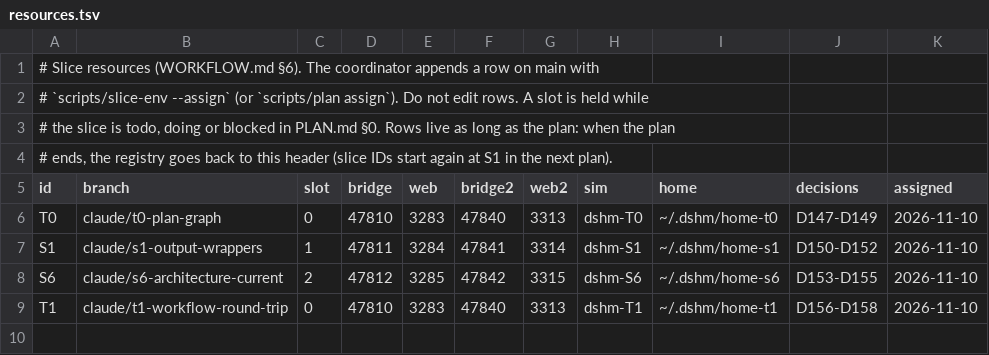
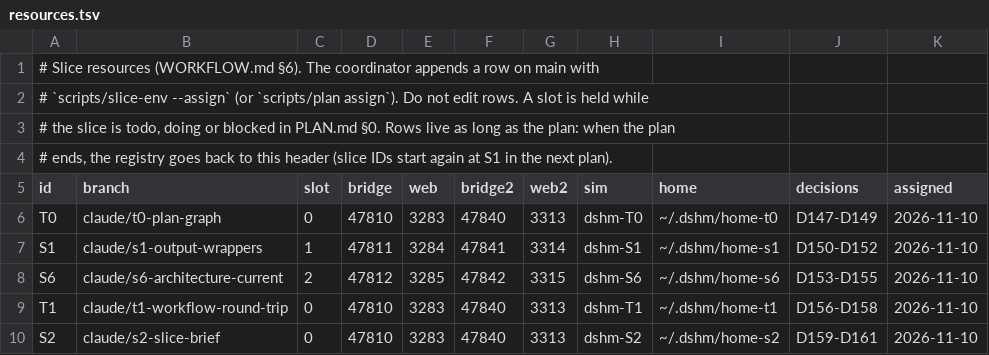
Before and after one commit to laichang/dsh-mobile, a TSV file: scripts/resources.tsv, drawn as a sheet; the diff names each change by its address in the sheet, - before the commit and + after, or states it on an @@ line.

```diff
--- a/scripts/resources.tsv
+++ b/scripts/resources.tsv
+row 10: S2 | claude/s2-slice-brief | 0 | 47810 | 3283 | 47840 | 3313 | dshm-S2 | ~/.dshm/home-s2 | D159-D161 | 2026-11-10
```
Also changed, not shown: 1 other file.
